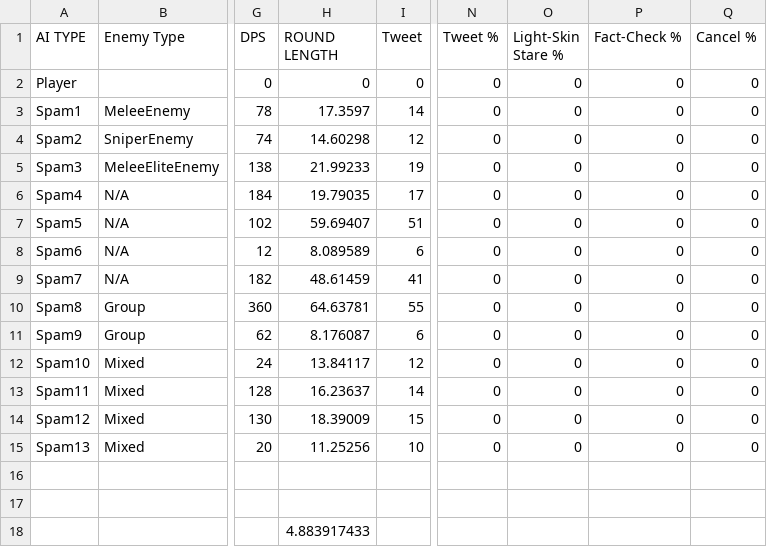
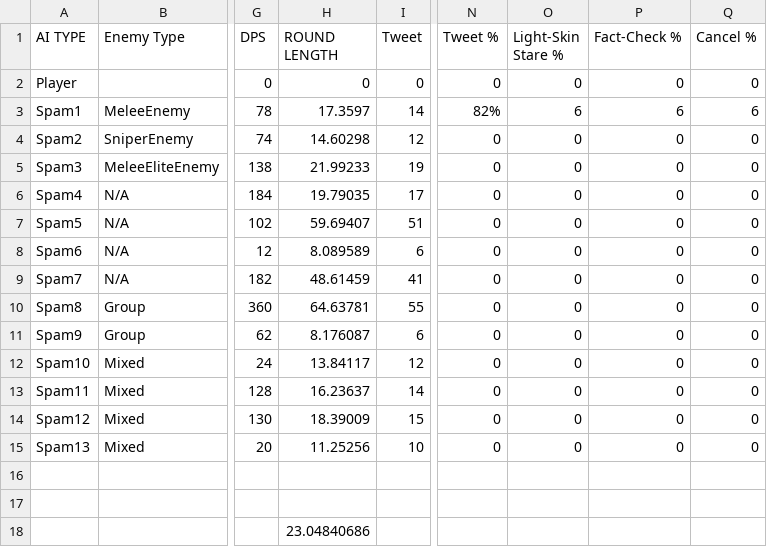
Before and after one commit to suncrest45/CombatSimulator, a CSV file: FightData_Jacob.csv, drawn as a sheet; only a part is shown, gaps mark what is left out; the diff names each change by its address in the sheet, - before the commit and + after, or states it on an @@ line.

```diff
--- a/FightData_Jacob.csv
+++ b/FightData_Jacob.csv
-N3 (Tweet %): 0
+N3 (Tweet %): 82%
-O3 (Light-Skin Stare %): 0
+O3 (Light-Skin Stare %): 6
-P3 (Fact-Check %): 0
+P3 (Fact-Check %): 6
-Q3 (Cancel %): 0
+Q3 (Cancel %): 6
-H18 (ROUND LENGTH): 4.883917433
+H18 (ROUND LENGTH): 23.04840686
```
Also changed, not shown: 1 other file.
